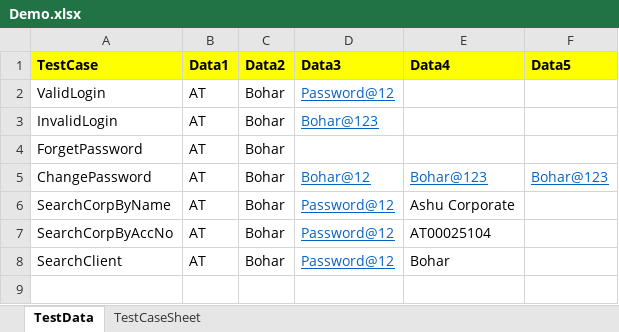
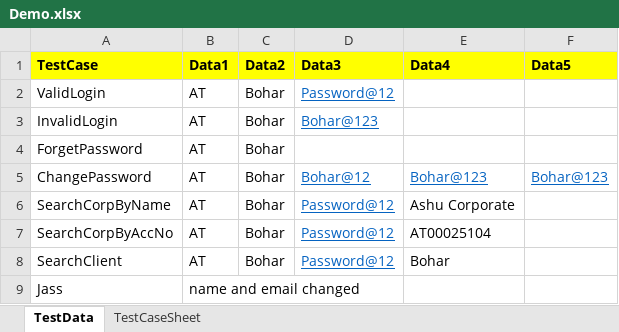
Before and after one commit to Bohar-Singh/QDemo, an Excel workbook: excelfiles/Demo.xlsx, sheet TestData, drawn as a sheet; values as stored, in another font and other column widths than the file's, no borders; the diff names each change by its address in the sheet, - before the commit and + after, or states it on an @@ line.

Commit message:
excel file changed

```diff
--- a/excelfiles/Demo.xlsx (sheet TestData)
+++ b/excelfiles/Demo.xlsx (sheet TestData)
+row 9: Jass | name and email changed
```
